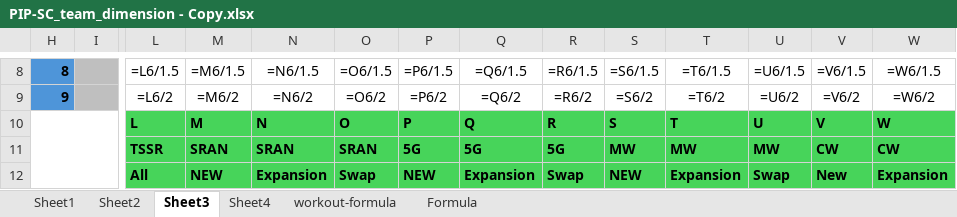
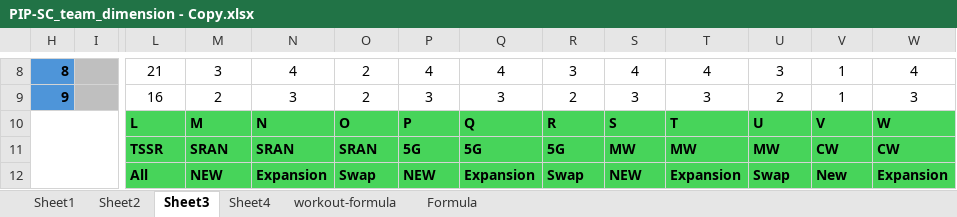
Before and after one commit to vikramt07/PIP-SC_team_dimension, an Excel workbook: PIP-SC_team_dimension - Copy.xlsx, sheet Sheet3, drawn as a sheet; only a part is shown, gaps mark what is left out; values as stored, in another font and other column widths than the file's, no borders; formulas without a stored value are shown as written; the diff covers the shown part only; the diff names each change by its address in the sheet, - before the commit and + after, or states it on an @@ line.

```diff
--- a/PIP-SC_team_dimension - Copy.xlsx (sheet Sheet3)
+++ b/PIP-SC_team_dimension - Copy.xlsx (sheet Sheet3)
-L8: =L6/1.5
+L8: 21
-M8: =M6/1.5
+M8: 3
-N8: =N6/1.5
+N8: 4
-O8: =O6/1.5
+O8: 2
-P8: =P6/1.5
+P8: 4
-Q8: =Q6/1.5
+Q8: 4
-R8: =R6/1.5
+R8: 3
-S8: =S6/1.5
+S8: 4
-T8: =T6/1.5
+T8: 4
-U8: =U6/1.5
+U8: 3
-V8: =V6/1.5
+V8: 1
-W8: =W6/1.5
+W8: 4
-L9: =L6/2
+L9: 16
-M9: =M6/2
+M9: 2
-N9: =N6/2
+N9: 3
-O9: =O6/2
+O9: 2
-P9: =P6/2
+P9: 3
-Q9: =Q6/2
+Q9: 3
-R9: =R6/2
+R9: 2
-S9: =S6/2
+S9: 3
-T9: =T6/2
+T9: 3
-U9: =U6/2
+U9: 2
-V9: =V6/2
+V9: 1
-W9: =W6/2
+W9: 3
```
Also changed, not shown: 72 edited cells elsewhere in this sheet, sheet Sheet1, sheet Sheet2, sheet Formula.
